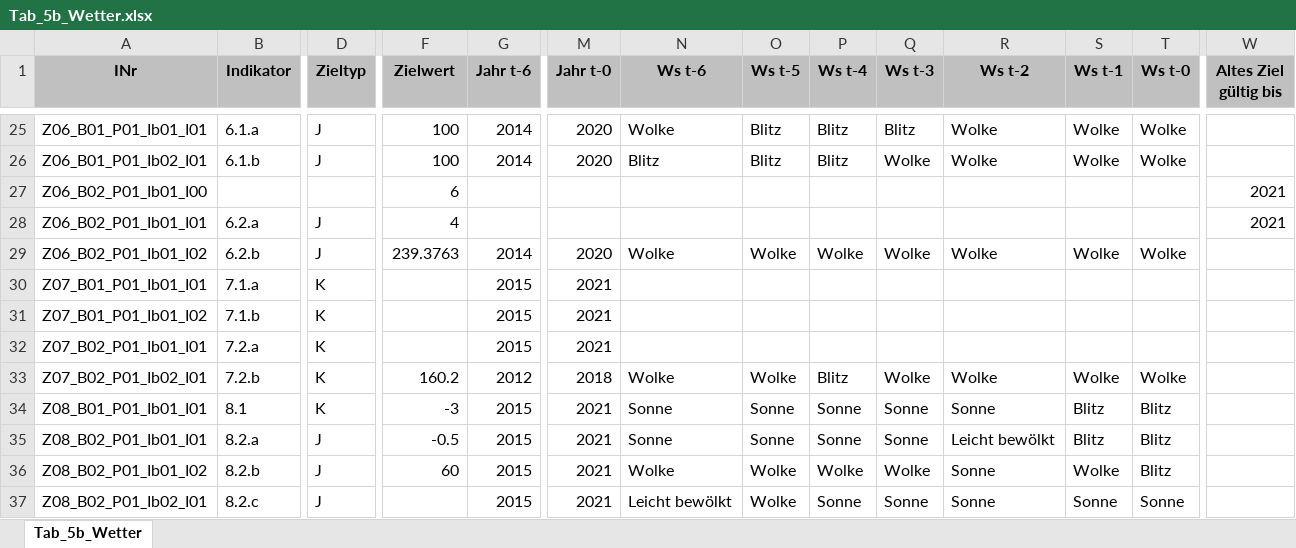
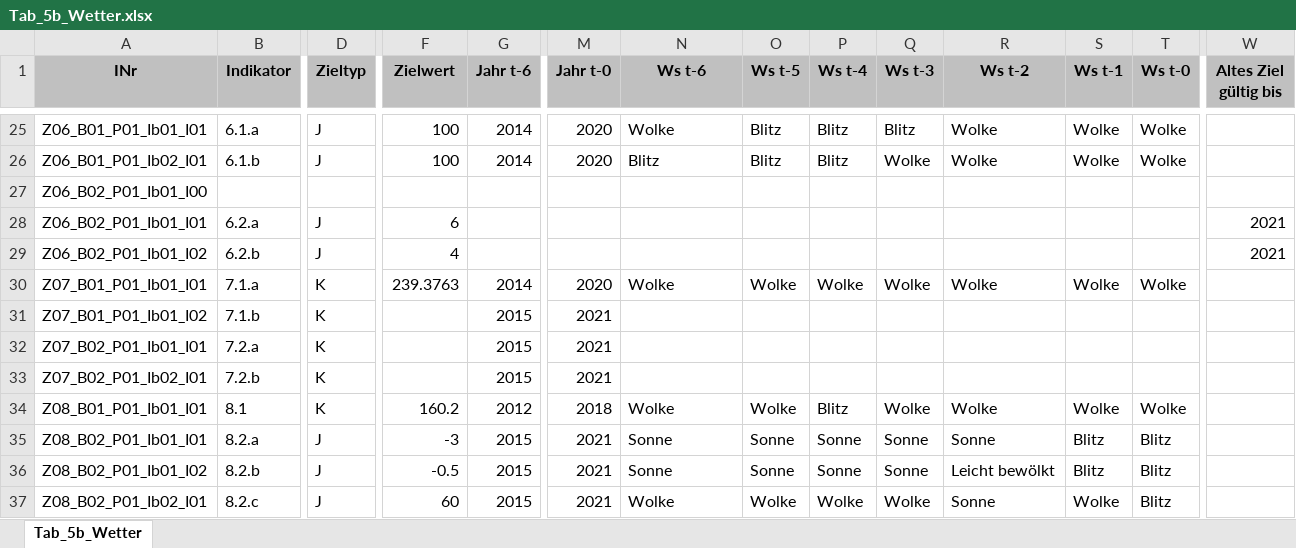
Before and after one commit to DnsUpgradeEnvironment/transfer, an Excel workbook: Tab_5b_Wetter.xlsx, sheet Tab_5b_Wetter, drawn as a sheet; only a part is shown, gaps mark what is left out; values as stored, in another font and other column widths than the file's, no borders; removed rows and columns are numbered as before the commit, all else as after; rows hold the shown columns only; the diff covers the shown part only; the diff names each change by its address in the sheet, - before the commit and + after, or states it on an @@ line.

Commit message:
Add files via upload

```diff
--- a/Tab_5b_Wetter.xlsx (sheet Tab_5b_Wetter)
+++ b/Tab_5b_Wetter.xlsx (sheet Tab_5b_Wetter)
-F27 (Zielwert): 6
+F27 (Zielwert): (empty)
-W27 (Altes Ziel gültig bis): 2021
+W27 (Altes Ziel gültig bis): (empty)
-F28 (Zielwert): 4
+F28 (Zielwert): 6
+row 29: Z06_B02_P01_Ib01_I02 | 6.2.b | J | 4 |  |  |  |  |  |  |  |  |  | 2021
-A30 (INr): Z06_B02_P01_Ib01_I02
+A30 (INr): Z07_B01_P01_Ib01_I01
-B30 (Indikator): 6.2.b
+B30 (Indikator): 7.1.a
-D30 (Zieltyp): J
+D30 (Zieltyp): K
-A31 (INr): Z07_B01_P01_Ib01_I01
+A31 (INr): Z07_B01_P01_Ib01_I02
-B31 (Indikator): 7.1.a
+B31 (Indikator): 7.1.b
-A32 (INr): Z07_B01_P01_Ib01_I02
+A32 (INr): Z07_B02_P01_Ib01_I01
-B32 (Indikator): 7.1.b
+B32 (Indikator): 7.2.a
-A33 (INr): Z07_B02_P01_Ib01_I01
+A33 (INr): Z07_B02_P01_Ib02_I01
-B33 (Indikator): 7.2.a
+B33 (Indikator): 7.2.b
-A34 (INr): Z07_B02_P01_Ib02_I01
+A34 (INr): Z08_B01_P01_Ib01_I01
-B34 (Indikator): 7.2.b
+B34 (Indikator): 8.1
-row 34: Z08_B01_P01_Ib01_I01 | 8.1 | K | -3 | 2015 | 2021 | Sonne | Sonne | Sonne | Sonne | Sonne | Blitz | Blitz
-F35 (Zielwert): -0.5
+F35 (Zielwert): -3
-R35 (Ws t-2): Leicht bewölkt
+R35 (Ws t-2): Sonne
-F36 (Zielwert): 60
+F36 (Zielwert): -0.5
-N36 (Ws t-6): Wolke
+N36 (Ws t-6): Sonne
-O36 (Ws t-5): Wolke
+O36 (Ws t-5): Sonne
-P36 (Ws t-4): Wolke
+P36 (Ws t-4): Sonne
-Q36 (Ws t-3): Wolke
+Q36 (Ws t-3): Sonne
-R36 (Ws t-2): Sonne
+R36 (Ws t-2): Leicht bewölkt
-S36 (Ws t-1): Wolke
+S36 (Ws t-1): Blitz
-F37 (Zielwert): (empty)
+F37 (Zielwert): 60
-N37 (Ws t-6): Leicht bewölkt
+N37 (Ws t-6): Wolke
-P37 (Ws t-4): Sonne
+P37 (Ws t-4): Wolke
-Q37 (Ws t-3): Sonne
+Q37 (Ws t-3): Wolke
-S37 (Ws t-1): Sonne
+S37 (Ws t-1): Wolke
-T37 (Ws t-0): Sonne
+T37 (Ws t-0): Blitz
```
Also changed, not shown: 5 added rows, 5 removed rows and 203 edited cells elsewhere in this sheet.
